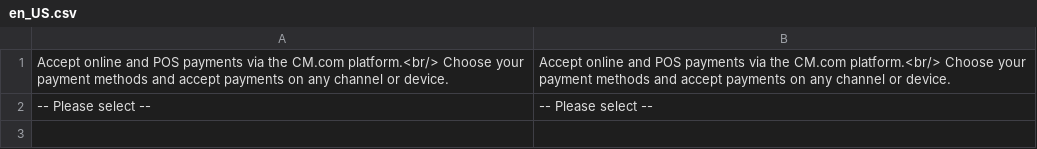
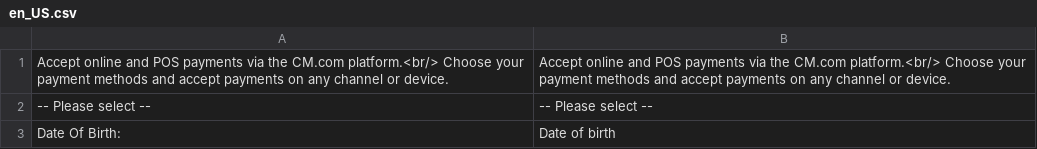
Before and after one commit to cmdotcom-plugins/pay-ext-magento2, a CSV file: i18n/en_US.csv, drawn as a sheet.

```diff
--- a/i18n/en_US.csv
+++ b/i18n/en_US.csv
@@ -2 +2,2 @@
 "-- Please select --","-- Please select --"
+"Date Of Birth:","Date of birth"
```
Also changed, not shown: i18n/nl_NL.csv.
